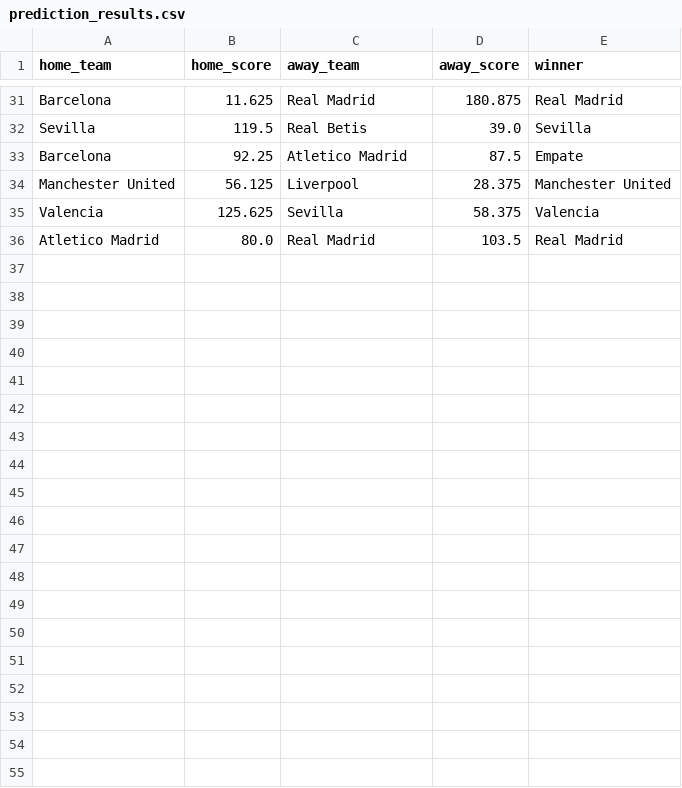
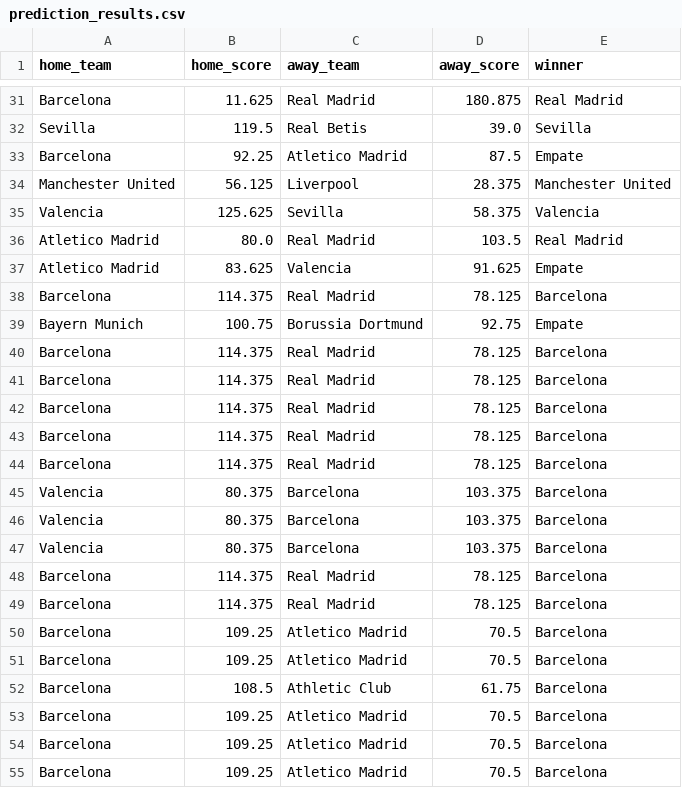
Before and after one commit to juancarlos1907/TFG-futbol_predicion, a CSV file: src/backend/prediction_results.csv, drawn as a sheet; only a part is shown, gaps mark what is left out; the diff covers the shown part only.

```diff
--- a/src/backend/prediction_results.csv
+++ b/src/backend/prediction_results.csv
@@ -36 +36,20 @@ Valencia,125.625,Sevilla,58.375,Valencia
 Atletico Madrid,80.0,Real Madrid,103.5,Real Madrid
+Atletico Madrid,83.625,Valencia,91.625,Empate
+Barcelona,114.375,Real Madrid,78.125,Barcelona
+Bayern Munich,100.75,Borussia Dortmund,92.75,Empate
+Barcelona,114.375,Real Madrid,78.125,Barcelona
+Barcelona,114.375,Real Madrid,78.125,Barcelona
+Barcelona,114.375,Real Madrid,78.125,Barcelona
+Barcelona,114.375,Real Madrid,78.125,Barcelona
+Barcelona,114.375,Real Madrid,78.125,Barcelona
+Valencia,80.375,Barcelona,103.375,Barcelona
+Valencia,80.375,Barcelona,103.375,Barcelona
+Valencia,80.375,Barcelona,103.375,Barcelona
+Barcelona,114.375,Real Madrid,78.125,Barcelona
+Barcelona,114.375,Real Madrid,78.125,Barcelona
+Barcelona,109.25,Atletico Madrid,70.5,Barcelona
+Barcelona,109.25,Atletico Madrid,70.5,Barcelona
+Barcelona,108.5,Athletic Club,61.75,Barcelona
+Barcelona,109.25,Atletico Madrid,70.5,Barcelona
+Barcelona,109.25,Atletico Madrid,70.5,Barcelona
+Barcelona,109.25,Atletico Madrid,70.5,Barcelona
```
Also changed, not shown: 10 added rows elsewhere in this file, 9 other files.
